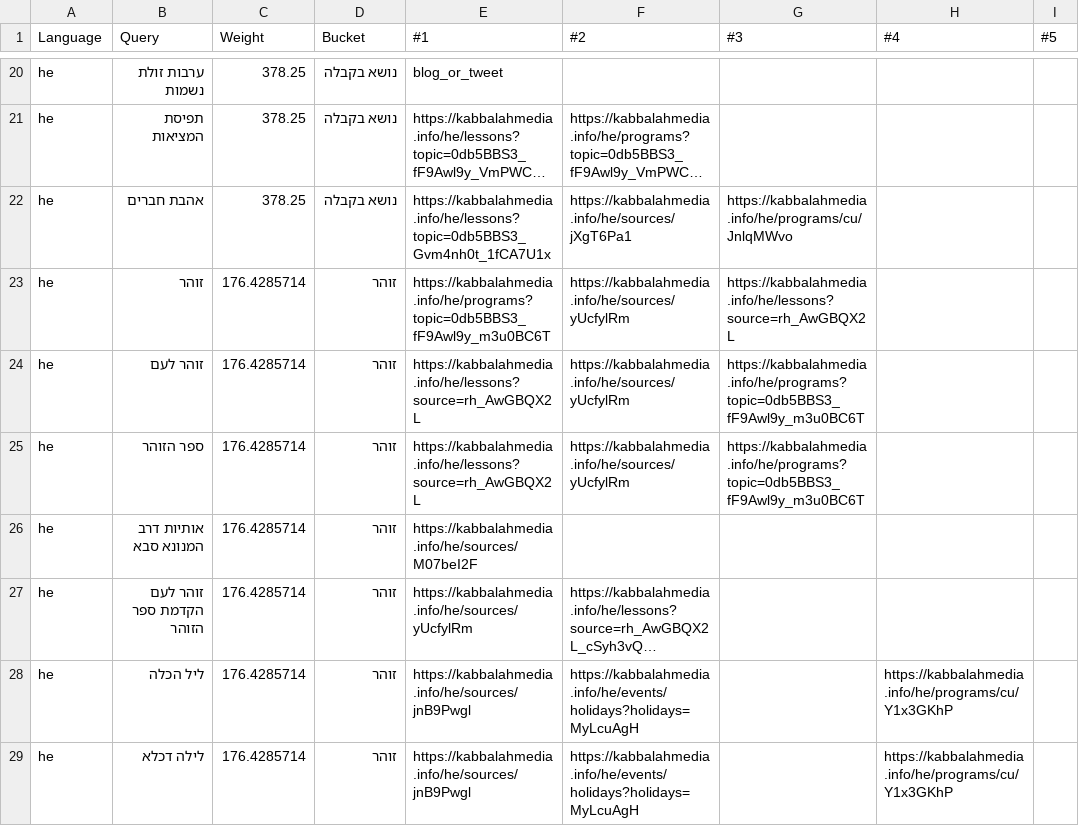
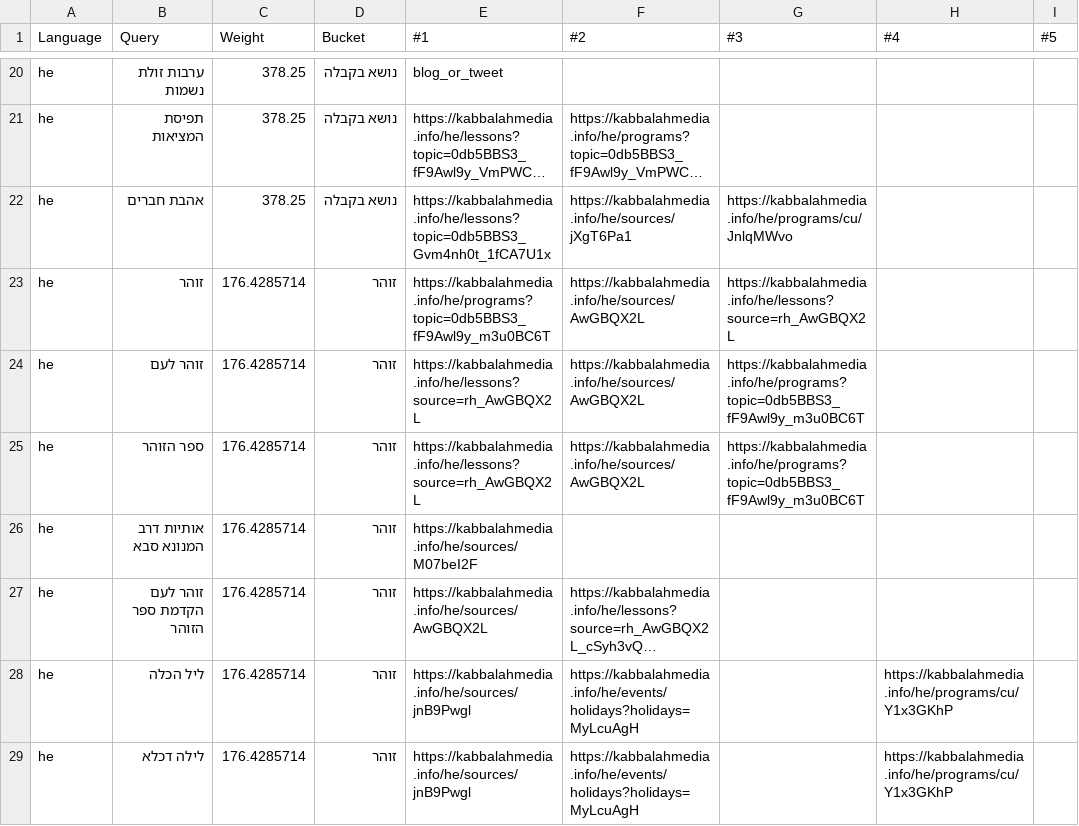
Before and after one commit to Bnei-Baruch/archive-backend, a CSV file: search/data/he.recall.csv, drawn as a sheet; only a part is shown, gaps mark what is left out; long unchanged cells end in …; the diff covers the shown part only; the diff names each change by its address in the sheet, - before the commit and + after, or states it on an @@ line.

```diff
--- a/search/data/he.recall.csv
+++ b/search/data/he.recall.csv
-F23:F25 (#2): https://kabbalahmedia.info/he/sources/yUcfylRm
+F23:F25 (#2): https://kabbalahmedia.info/he/sources/AwGBQX2L
-E27 (#1): https://kabbalahmedia.info/he/sources/yUcfylRm
+E27 (#1): https://kabbalahmedia.info/he/sources/AwGBQX2L
```
Also changed, not shown: 26 edited cells elsewhere in this file.
